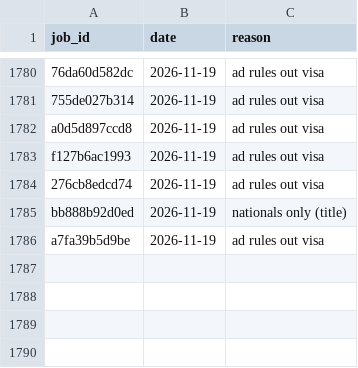
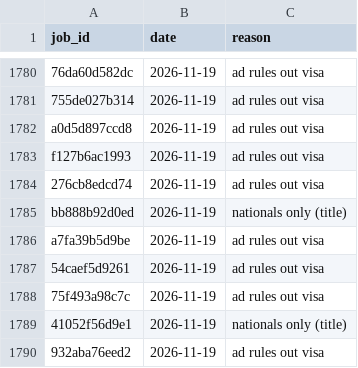
Before and after one commit to numanahmadhere/my-job-alerts, a CSV file: data/screened.csv, drawn as a sheet; only a part is shown, gaps mark what is left out; the diff names each change by its address in the sheet, - before the commit and + after, or states it on an @@ line.

```diff
--- a/data/screened.csv
+++ b/data/screened.csv
+row 1787: 54caef5d9261 | 2026-11-19 | ad rules out visa
+row 1788: 75f493a98c7c | 2026-11-19 | ad rules out visa
+row 1789: 41052f56d9e1 | 2026-11-19 | nationals only (title)
+row 1790: 932aba76eed2 | 2026-11-19 | ad rules out visa
```
Also changed, not shown: data/seen_links.csv, 3 other files.
